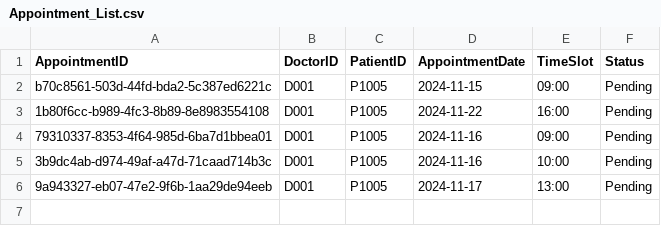
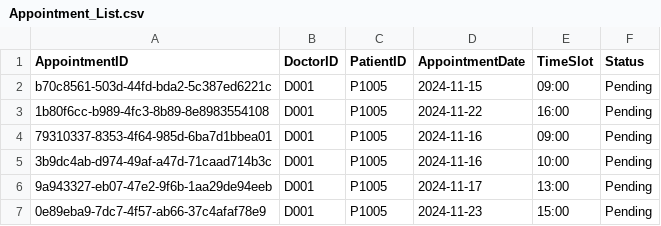
Before and after one commit to YellowO2/HospitalManagementSystem, a CSV file: csv_data/Appointment_List.csv, drawn as a sheet; the diff names each change by its address in the sheet, - before the commit and + after, or states it on an @@ line.

```diff
--- a/csv_data/Appointment_List.csv
+++ b/csv_data/Appointment_List.csv
+row 7: 0e89eba9-7dc7-4f57-ab66-37c4afaf78e9 | D001 | P1005 | 2024-11-23 | 15:00 | Pending
```
Also changed, not shown: csv_data/Inventory_List.csv, 3 other files.
